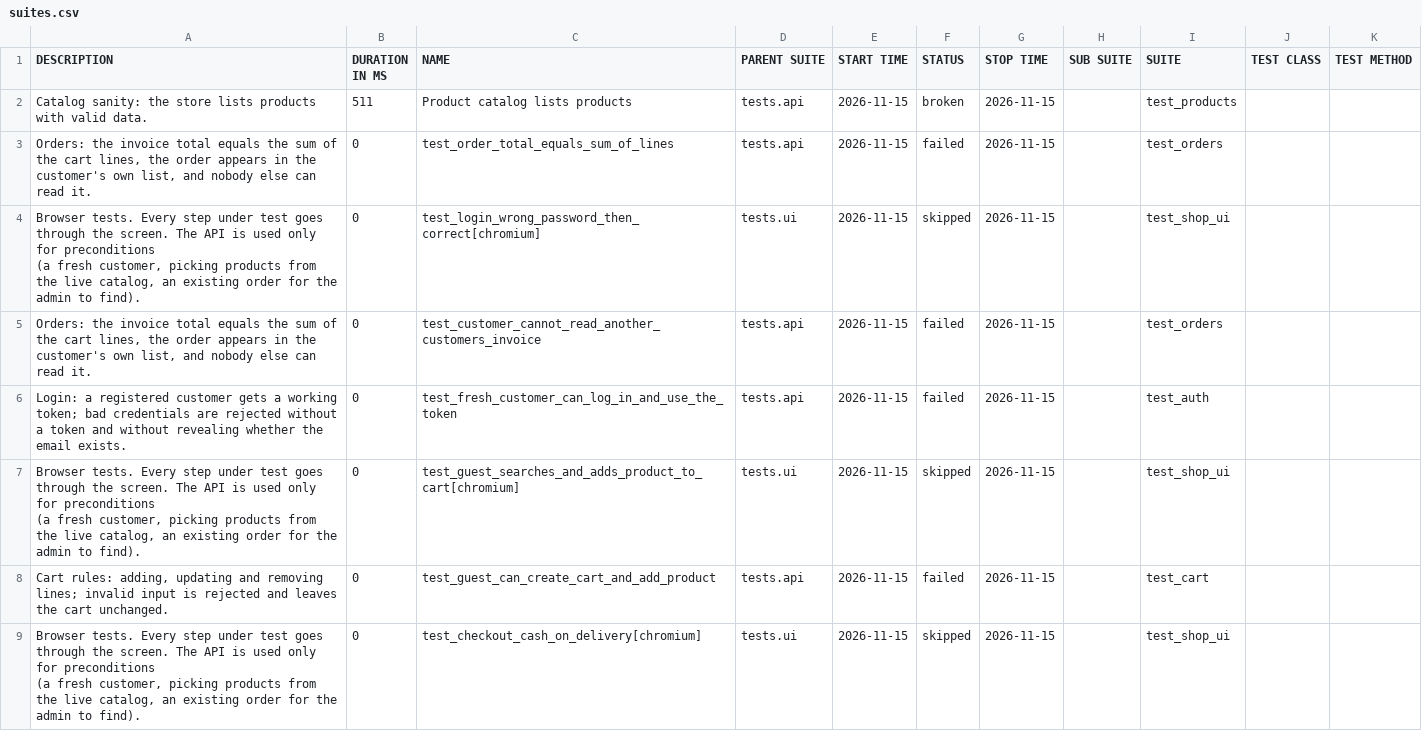
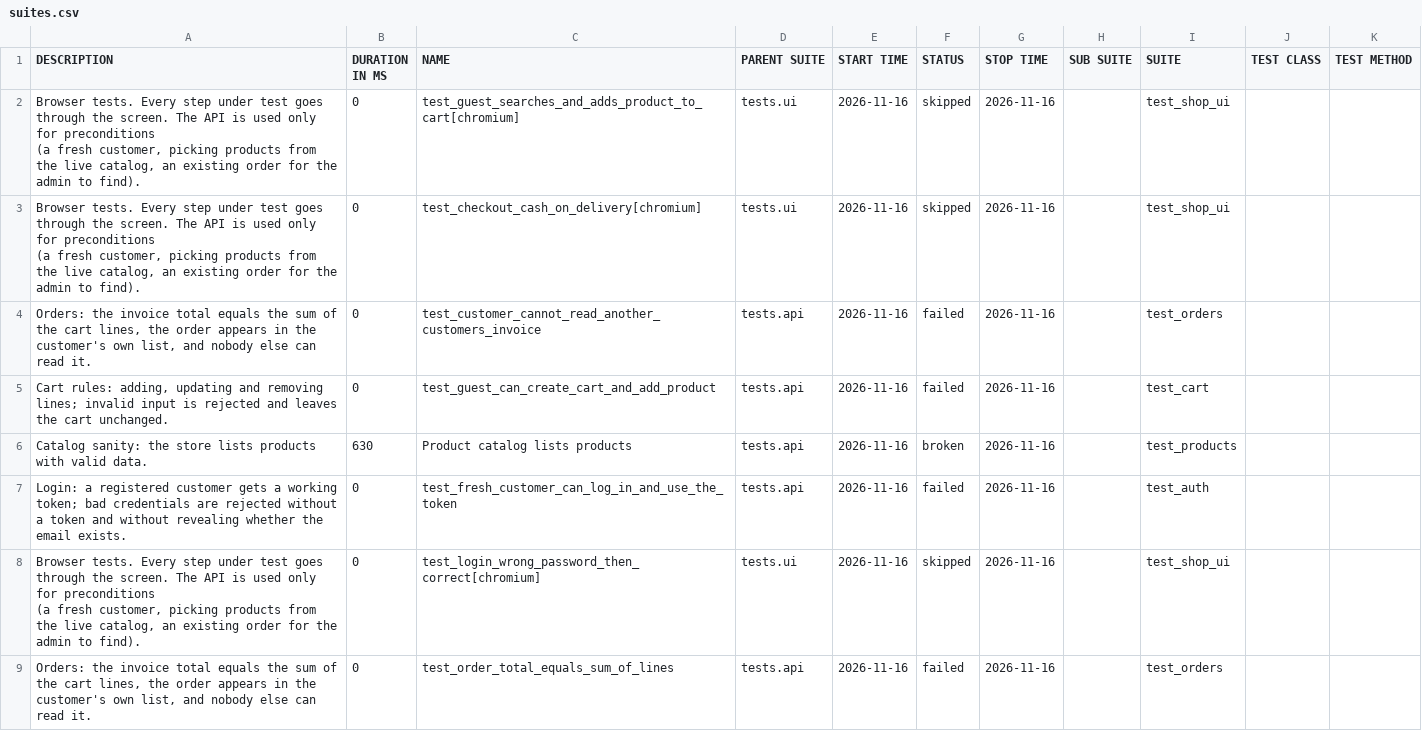
Before and after one commit to ELADDIT/Home_Exersie_Limitless, a CSV file: with-bugs/sanity/data/suites.csv, drawn as a sheet.

```diff
--- a/with-bugs/sanity/data/suites.csv
+++ b/with-bugs/sanity/data/suites.csv
@@ -1,12 +1,12 @@
 "DESCRIPTION","DURATION IN MS","NAME","PARENT SUITE","START TIME","STATUS","STOP TIME","SUB SUITE","SUITE","TEST CLASS","TEST METHOD"
-"Catalog sanity: the store lists products with valid data.","511","Product catalog lists products","tests.api","2026-11-15","broken","2026-11-15","","test_products","",""
-"Orders: the invoice total equals the sum of the cart lines, the order appears in the customer's own list, and nobody else can read it.","0","test_order_total_equals_sum_of_lines","tests.api","2026-11-15","failed","2026-11-15","","test_orders","",""
-"Browser tests. Every step under test goes through the screen. The API is used only for preconditions
-(a fresh customer, picking products from the live catalog, an existing order for the admin to find).","0","test_login_wrong_password_then_correct[chromium]","tests.ui","2026-11-15","skipped","2026-11-15","","test_shop_ui","",""
-"Orders: the invoice total equals the sum of the cart lines, the order appears in the customer's own list, and nobody else can read it.","0","test_customer_cannot_read_another_customers_invoice","tests.api","2026-11-15","failed","2026-11-15","","test_orders","",""
-"Login: a registered customer gets a working token; bad credentials are rejected without a token and without revealing whether the email exists.","0","test_fresh_customer_can_log_in_and_use_the_token","tests.api","2026-11-15","failed","2026-11-15","","test_auth","",""
-"Browser tests. Every step under test goes through the screen. The API is used only for preconditions
-(a fresh customer, picking products from the live catalog, an existing order for the admin to find).","0","test_guest_searches_and_adds_product_to_cart[chromium]","tests.ui","2026-11-15","skipped","2026-11-15","","test_shop_ui","",""
-"Cart rules: adding, updating and removing lines; invalid input is rejected and leaves the cart unchanged.","0","test_guest_can_create_cart_and_add_product","tests.api","2026-11-15","failed","2026-11-15","","test_cart","",""
-"Browser tests. Every step under test goes through the screen. The API is used only for preconditions
-(a fresh customer, picking products from the live catalog, an existing order for the admin to find).","0","test_checkout_cash_on_delivery[chromium]","tests.ui","2026-11-15","skipped","2026-11-15","","test_shop_ui","",""
+"Browser tests. Every step under test goes through the screen. The API is used only for preconditions
+(a fresh customer, picking products from the live catalog, an existing order for the admin to find).","0","test_guest_searches_and_adds_product_to_cart[chromium]","tests.ui","2026-11-16","skipped","2026-11-16","","test_shop_ui","",""
+"Browser tests. Every step under test goes through the screen. The API is used only for preconditions
+(a fresh customer, picking products from the live catalog, an existing order for the admin to find).","0","test_checkout_cash_on_delivery[chromium]","tests.ui","2026-11-16","skipped","2026-11-16","","test_shop_ui","",""
+"Orders: the invoice total equals the sum of the cart lines, the order appears in the customer's own list, and nobody else can read it.","0","test_customer_cannot_read_another_customers_invoice","tests.api","2026-11-16","failed","2026-11-16","","test_orders","",""
+"Cart rules: adding, updating and removing lines; invalid input is rejected and leaves the cart unchanged.","0","test_guest_can_create_cart_and_add_product","tests.api","2026-11-16","failed","2026-11-16","","test_cart","",""
+"Catalog sanity: the store lists products with valid data.","630","Product catalog lists products","tests.api","2026-11-16","broken","2026-11-16","","test_products","",""
+"Login: a registered customer gets a working token; bad credentials are rejected without a token and without revealing whether the email exists.","0","test_fresh_customer_can_log_in_and_use_the_token","tests.api","2026-11-16","failed","2026-11-16","","test_auth","",""
+"Browser tests. Every step under test goes through the screen. The API is used only for preconditions
+(a fresh customer, picking products from the live catalog, an existing order for the admin to find).","0","test_login_wrong_password_then_correct[chromium]","tests.ui","2026-11-16","skipped","2026-11-16","","test_shop_ui","",""
+"Orders: the invoice total equals the sum of the cart lines, the order appears in the customer's own list, and nobody else can read it.","0","test_order_total_equals_sum_of_lines","tests.api","2026-11-16","failed","2026-11-16","","test_orders","",""
```
Also changed, not shown: with-bugs/sanity/data/behaviors.csv, 54 other files.
